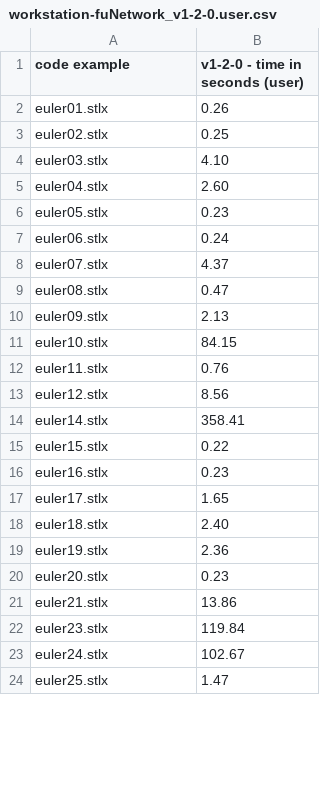
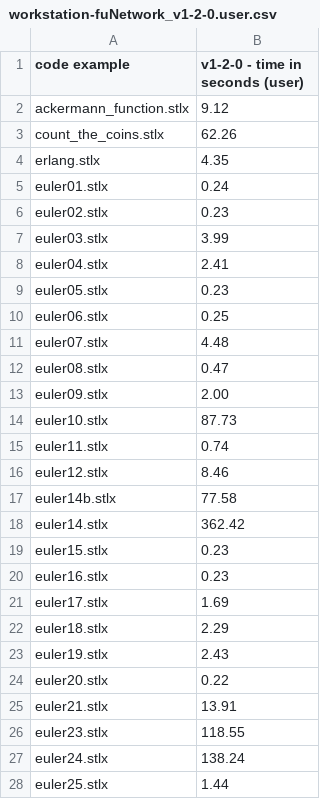
Before and after one commit to herrmanntom/setlX, a CSV file: setlX/example_SetlX_code/performance_test_code/results/workstation-fuNetwork_v1-2-0.user.csv, drawn as a sheet; only a part is shown; the diff covers the shown part only.

```diff
--- a/setlX/example_SetlX_code/performance_test_code/results/workstation-fuNetwork_v1-2-0.user.csv
+++ b/setlX/example_SetlX_code/performance_test_code/results/workstation-fuNetwork_v1-2-0.user.csv
@@ -1,24 +1,28 @@
 code example,v1-2-0 - time in seconds (user)
-euler01.stlx,0.26
-euler02.stlx,0.25
-euler03.stlx,4.10
-euler04.stlx,2.60
+ackermann_function.stlx,9.12
+count_the_coins.stlx,62.26
+erlang.stlx,4.35
+euler01.stlx,0.24
+euler02.stlx,0.23
+euler03.stlx,3.99
+euler04.stlx,2.41
 euler05.stlx,0.23
-euler06.stlx,0.24
-euler07.stlx,4.37
+euler06.stlx,0.25
+euler07.stlx,4.48
 euler08.stlx,0.47
-euler09.stlx,2.13
-euler10.stlx,84.15
-euler11.stlx,0.76
-euler12.stlx,8.56
-euler14.stlx,358.41
-euler15.stlx,0.22
+euler09.stlx,2.00
+euler10.stlx,87.73
+euler11.stlx,0.74
+euler12.stlx,8.46
+euler14b.stlx,77.58
+euler14.stlx,362.42
+euler15.stlx,0.23
 euler16.stlx,0.23
-euler17.stlx,1.65
-euler18.stlx,2.40
-euler19.stlx,2.36
-euler20.stlx,0.23
-euler21.stlx,13.86
-euler23.stlx,119.84
-euler24.stlx,102.67
-euler25.stlx,1.47
+euler17.stlx,1.69
+euler18.stlx,2.29
+euler19.stlx,2.43
+euler20.stlx,0.22
+euler21.stlx,13.91
+euler23.stlx,118.55
+euler24.stlx,138.24
+euler25.stlx,1.44
```
Also changed, not shown: 6 added rows and 25 edited cells elsewhere in this file, setlX/example_SetlX_code/performance_test_code/results/workstation-fuNetwork_v1-2-0.real.csv, setlX/example_SetlX_code/performance_test_code/results/workstation-fuNetwork_v1-2-0.sys.csv, 2 other files.
